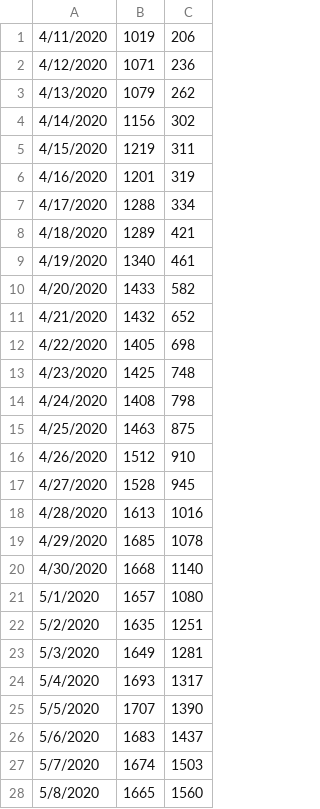
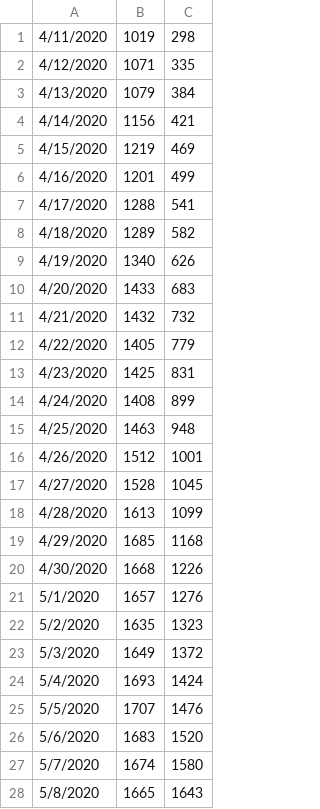
Before and after one commit to CDDEP-DC/MarylandCOVIDAgentBasedSimulation, a CSV file: data/MDDCVAregion/FitVals.csv, drawn as a sheet; only a part is shown; the diff covers the shown part only.

```diff
--- a/data/MDDCVAregion/FitVals.csv
+++ b/data/MDDCVAregion/FitVals.csv
@@ -1,28 +1,28 @@
-4/11/2020,1019,206
-4/12/2020,1071,236
-4/13/2020,1079,262
-4/14/2020,1156,302
-4/15/2020,1219,311
-4/16/2020,1201,319
-4/17/2020,1288,334
-4/18/2020,1289,421
-4/19/2020,1340,461
-4/20/2020,1433,582
-4/21/2020,1432,652
-4/22/2020,1405,698
-4/23/2020,1425,748
-4/24/2020,1408,798
-4/25/2020,1463,875
-4/26/2020,1512,910
-4/27/2020,1528,945
-4/28/2020,1613,1016
-4/29/2020,1685,1078
-4/30/2020,1668,1140
-5/1/2020,1657,1080
-5/2/2020,1635,1251
-5/3/2020,1649,1281
-5/4/2020,1693,1317
-5/5/2020,1707,1390
-5/6/2020,1683,1437
-5/7/2020,1674,1503
-5/8/2020,1665,1560
+4/11/2020,1019,298
+4/12/2020,1071,335
+4/13/2020,1079,384
+4/14/2020,1156,421
+4/15/2020,1219,469
+4/16/2020,1201,499
+4/17/2020,1288,541
+4/18/2020,1289,582
+4/19/2020,1340,626
+4/20/2020,1433,683
+4/21/2020,1432,732
+4/22/2020,1405,779
+4/23/2020,1425,831
+4/24/2020,1408,899
+4/25/2020,1463,948
+4/26/2020,1512,1001
+4/27/2020,1528,1045
+4/28/2020,1613,1099
+4/29/2020,1685,1168
+4/30/2020,1668,1226
+5/1/2020,1657,1276
+5/2/2020,1635,1323
+5/3/2020,1649,1372
+5/4/2020,1693,1424
+5/5/2020,1707,1476
+5/6/2020,1683,1520
+5/7/2020,1674,1580
+5/8/2020,1665,1643
```
Also changed, not shown: 7 added rows and 18 edited cells elsewhere in this file, data/Models.csv, 10 other files.
